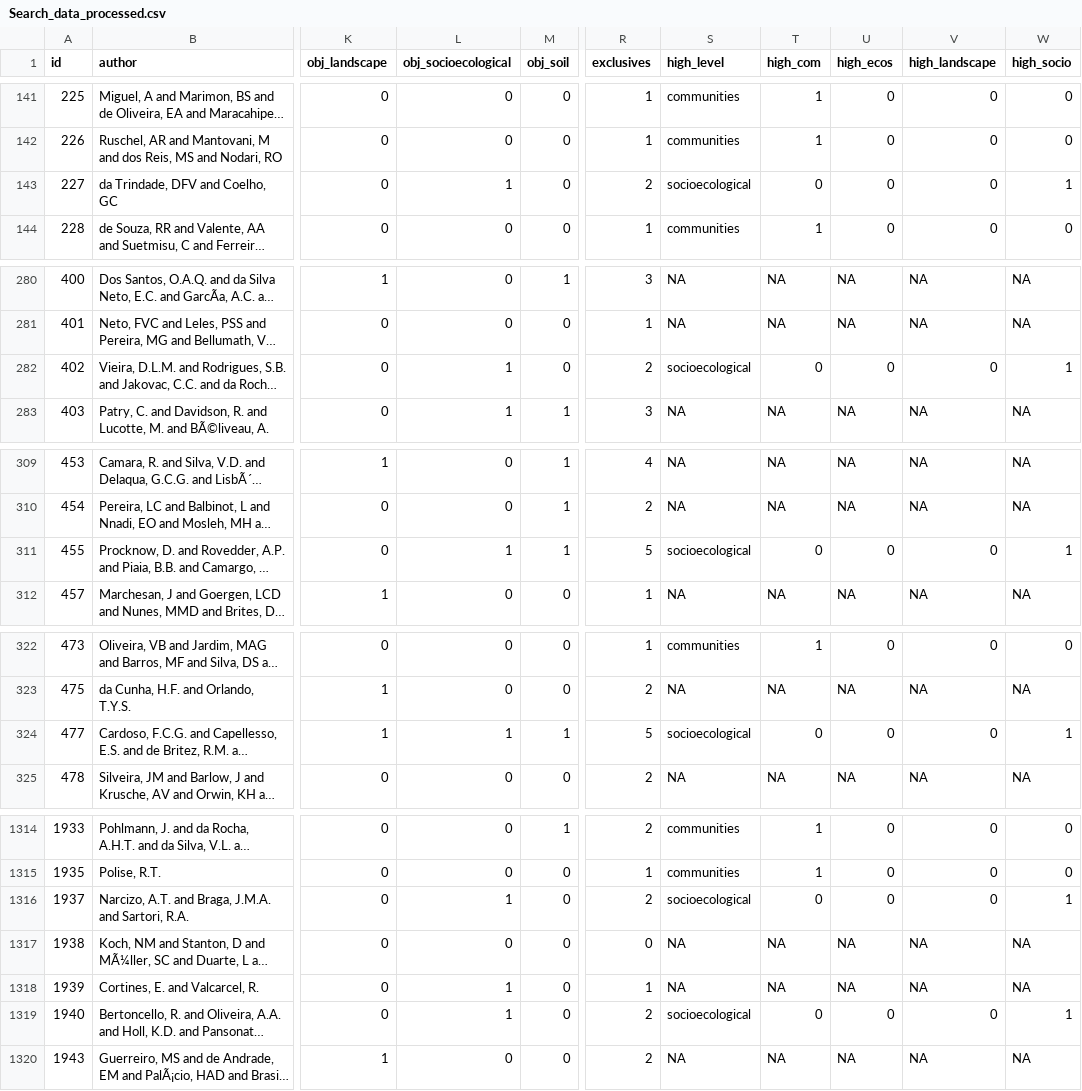
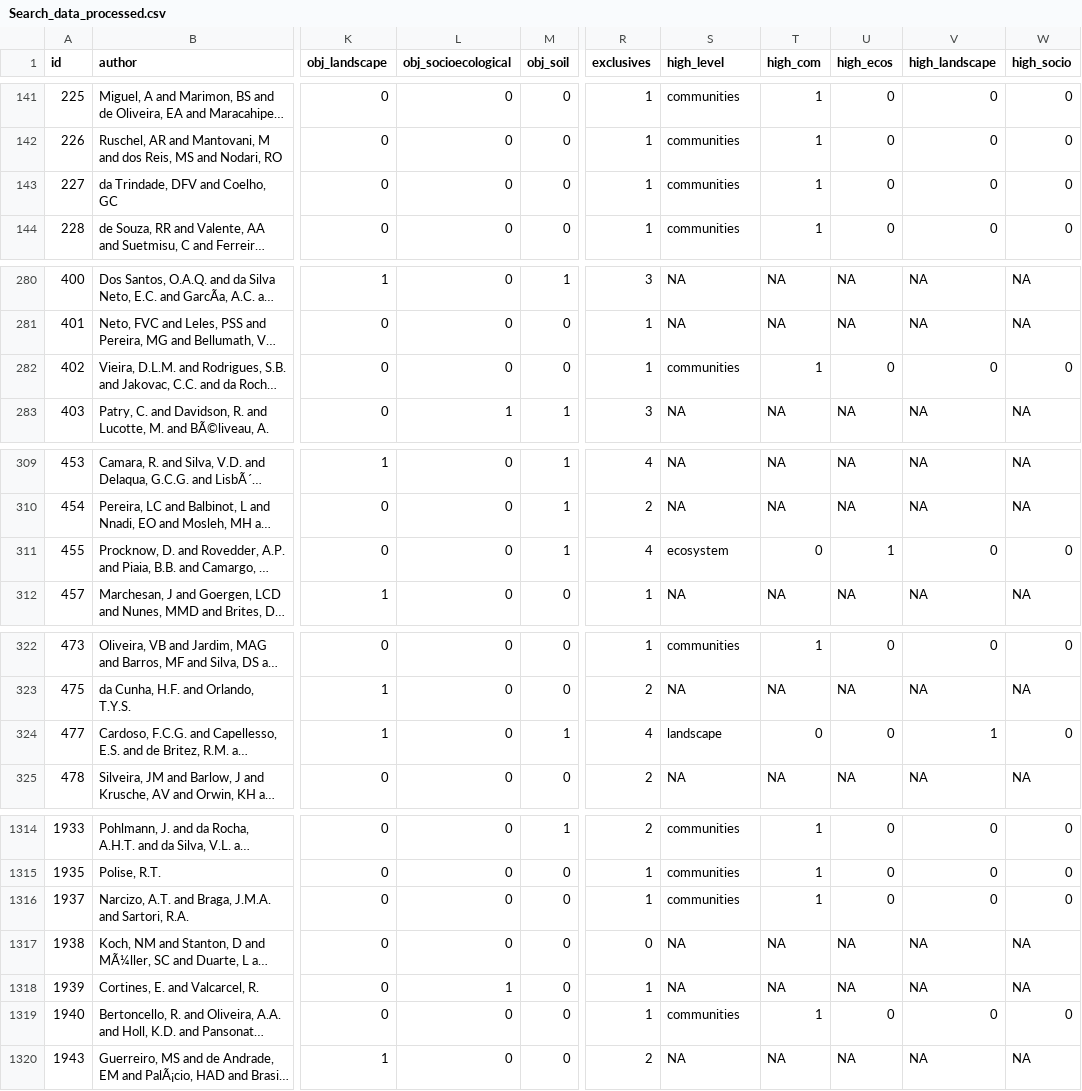
Before and after one commit to MarianelaPini/PhD_Chapter-1, a CSV file: Data/Processed/Search_data_processed.csv, drawn as a sheet; only a part is shown, gaps mark what is left out; long unchanged cells end in …; the diff covers the shown part only; the diff names each change by its address in the sheet, - before the commit and + after, or states it on an @@ line.

```diff
--- a/Data/Processed/Search_data_processed.csv
+++ b/Data/Processed/Search_data_processed.csv
-L143 (obj_socioecological): 1
+L143 (obj_socioecological): 0
-R143 (exclusives): 2
+R143 (exclusives): 1
-S143 (high_level): socioecological
+S143 (high_level): communities
-T143 (high_com): 0
+T143 (high_com): 1
-W143 (high_socio): 1
+W143 (high_socio): 0
-L282 (obj_socioecological): 1
+L282 (obj_socioecological): 0
-R282 (exclusives): 2
+R282 (exclusives): 1
-S282 (high_level): socioecological
+S282 (high_level): communities
-T282 (high_com): 0
+T282 (high_com): 1
-W282 (high_socio): 1
+W282 (high_socio): 0
-L311 (obj_socioecological): 1
+L311 (obj_socioecological): 0
-R311 (exclusives): 5
+R311 (exclusives): 4
-S311 (high_level): socioecological
+S311 (high_level): ecosystem
-U311 (high_ecos): 0
+U311 (high_ecos): 1
-W311 (high_socio): 1
+W311 (high_socio): 0
-L324 (obj_socioecological): 1
+L324 (obj_socioecological): 0
-R324 (exclusives): 5
+R324 (exclusives): 4
-S324 (high_level): socioecological
+S324 (high_level): landscape
-V324 (high_landscape): 0
+V324 (high_landscape): 1
-W324 (high_socio): 1
+W324 (high_socio): 0
-L1316 (obj_socioecological): 1
+L1316 (obj_socioecological): 0
-R1316 (exclusives): 2
+R1316 (exclusives): 1
-S1316 (high_level): socioecological
+S1316 (high_level): communities
-T1316 (high_com): 0
+T1316 (high_com): 1
-W1316 (high_socio): 1
+W1316 (high_socio): 0
-L1319 (obj_socioecological): 1
+L1319 (obj_socioecological): 0
-R1319 (exclusives): 2
+R1319 (exclusives): 1
-S1319 (high_level): socioecological
+S1319 (high_level): communities
-T1319 (high_com): 0
+T1319 (high_com): 1
-W1319 (high_socio): 1
+W1319 (high_socio): 0
```
Also changed, not shown: 35 edited cells elsewhere in this file, 6 other files.
